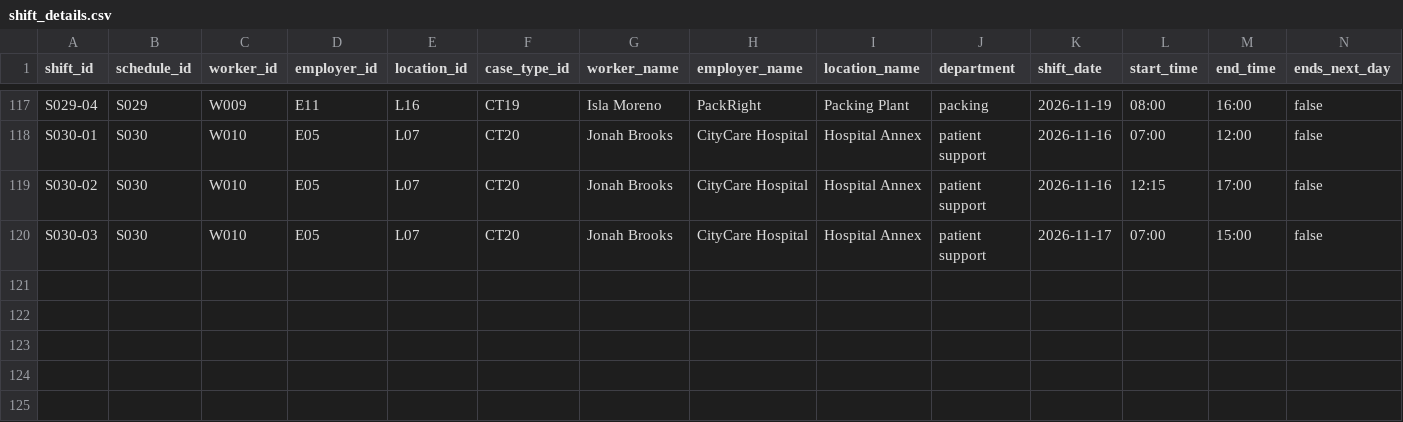
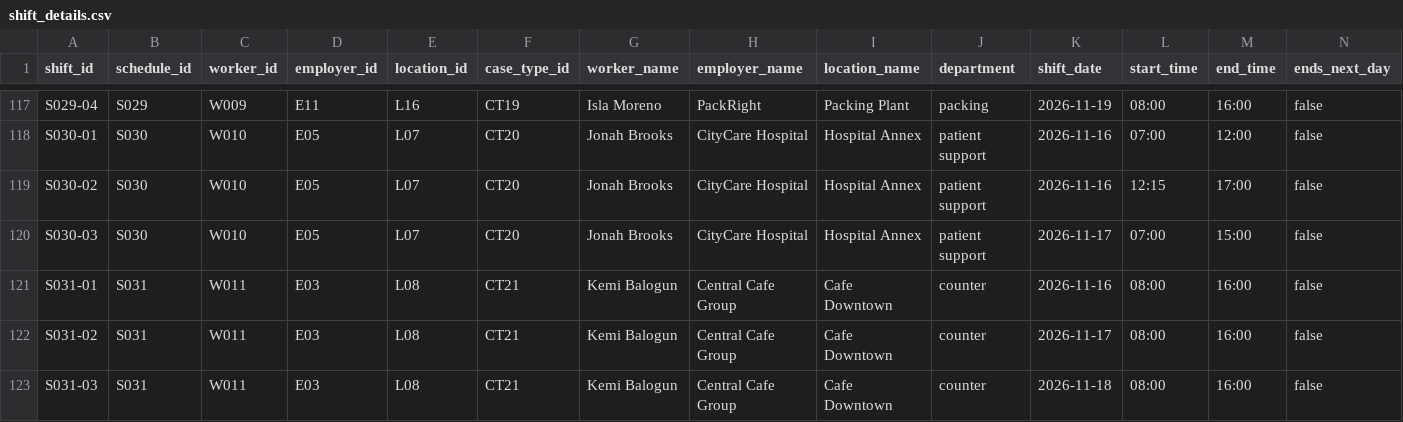
Before and after one commit to NandiLov/WorkClarity, a CSV file: data_validation/test_data/shift_details.csv, drawn as a sheet; only a part is shown, gaps mark what is left out; rows hold the shown columns only; the diff names each change by its address in the sheet, - before the commit and + after, or states it on an @@ line.

```diff
--- a/data_validation/test_data/shift_details.csv
+++ b/data_validation/test_data/shift_details.csv
+row 121: S031-01 | S031 | W011 | E03 | L08 | CT21 | Kemi Balogun | Central Cafe Group | Cafe Downtown | counter | 2026-11-16 | 08:00 | 16:00 | false
+row 122: S031-02 | S031 | W011 | E03 | L08 | CT21 | Kemi Balogun | Central Cafe Group | Cafe Downtown | counter | 2026-11-17 | 08:00 | 16:00 | false
+row 123: S031-03 | S031 | W011 | E03 | L08 | CT21 | Kemi Balogun | Central Cafe Group | Cafe Downtown | counter | 2026-11-18 | 08:00 | 16:00 | false
```
Also changed, not shown: data_validation/docs/data_dictionary.csv, data_validation/test_data/pay_rules.csv, 18 other files.
